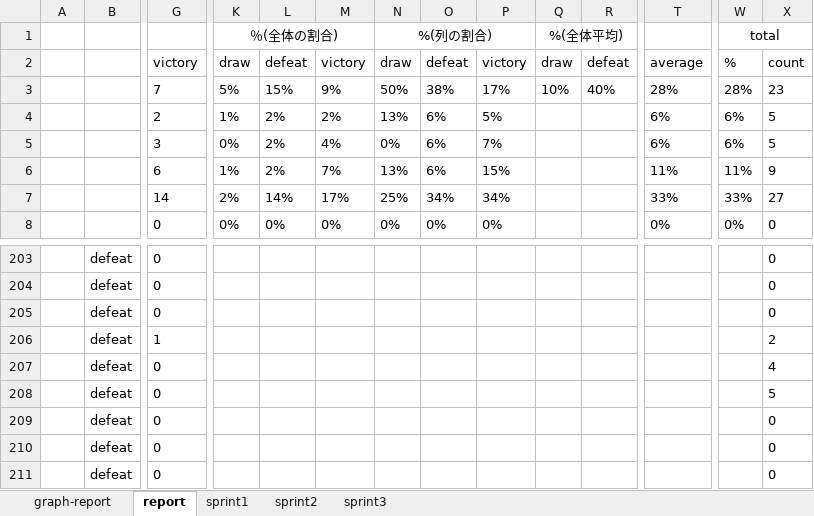
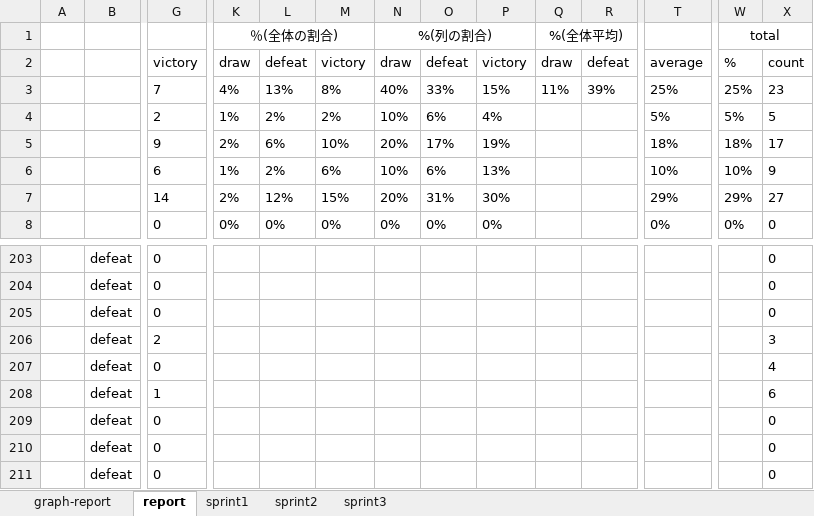
Before and after one commit to kawahira/WoT-Documents, an Excel workbook: WoT.xlsx, sheet report, drawn as a sheet; only a part is shown, gaps mark what is left out; values as stored, in another font and other column widths than the file's, no borders; removed rows and columns are numbered as before the commit, all else as after; rows hold the shown columns only; the diff covers the shown part only; the diff names each change by its address in the sheet, - before the commit and + after, or states it on an @@ line.

Commit message:
no message

```diff
--- a/WoT.xlsx (sheet report)
+++ b/WoT.xlsx (sheet report)
-K3: 5%
+K3: 4%
-L3: 15%
+L3: 13%
-M3: 9%
+M3: 8%
-N3: 50%
+N3: 40%
-O3: 38%
+O3: 33%
-P3: 17%
+P3: 15%
-Q3: 10%
+Q3: 11%
-R3: 40%
+R3: 39%
-T3: 28%
+T3: 25%
-W3: 28%
+W3: 25%
-N4: 13%
+N4: 10%
-P4: 5%
+P4: 4%
-T4: 6%
+T4: 5%
-W4: 6%
+W4: 5%
-row 5:  |  | 3 | 0% | 2% | 4% | 0% | 6% | 7% |  |  | 6% | 6% | 5
+row 5:  |  | 9 | 2% | 6% | 10% | 20% | 17% | 19% |  |  | 18% | 18% | 17
-M6: 7%
+M6: 6%
-N6: 13%
+N6: 10%
-P6: 15%
+P6: 13%
-T6: 11%
+T6: 10%
-W6: 11%
+W6: 10%
-L7: 14%
+L7: 12%
-M7: 17%
+M7: 15%
-N7: 25%
+N7: 20%
-O7: 34%
+O7: 31%
-P7: 34%
+P7: 30%
-T7: 33%
+T7: 29%
-W7: 33%
+W7: 29%
-G206: 1
+G206: 2
-X206: 2
+X206: 3
-G208: 0
+G208: 1
-X208: 5
+X208: 6
```
Also changed, not shown: 23 added rows, 23 removed rows and 194 edited cells elsewhere in this sheet, sheet sprint3, sheet sprint2, charts or pictures.
